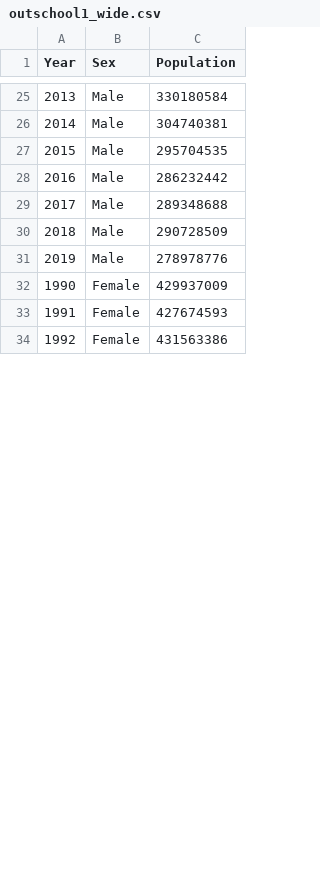
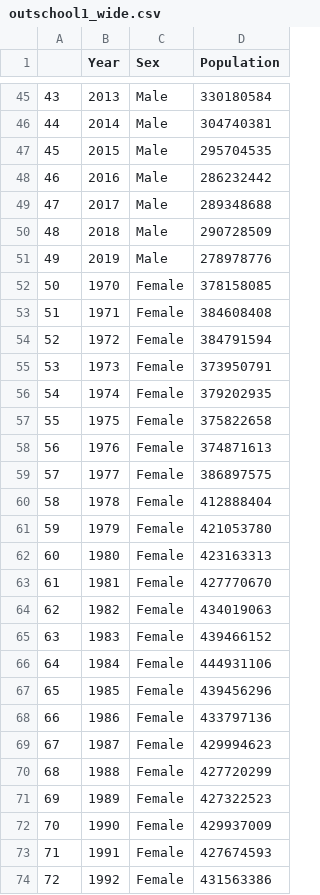
Before and after one commit to Clairinechendra/FIT3179, a CSV file: Edu Data/outschool1_wide.csv, drawn as a sheet; only a part is shown, gaps mark what is left out; the diff covers the shown part only; the diff names each change by its address in the sheet, - before the commit and + after, or states it on an @@ line.

```diff
--- a/Edu Data/outschool1_wide.csv
+++ b/Edu Data/outschool1_wide.csv
+column A, rows 45-51: 43 | 44 | 45 | 46 | 47 | 48 | 49; rows 72-74: 70 | 71 | 72
+row 52: 50 | 1970 | Female | 378158085
+row 53: 51 | 1971 | Female | 384608408
+row 54: 52 | 1972 | Female | 384791594
+row 55: 53 | 1973 | Female | 373950791
+row 56: 54 | 1974 | Female | 379202935
+row 57: 55 | 1975 | Female | 375822658
+row 58: 56 | 1976 | Female | 374871613
+row 59: 57 | 1977 | Female | 386897575
+row 60: 58 | 1978 | Female | 412888404
+row 61: 59 | 1979 | Female | 421053780
+row 62: 60 | 1980 | Female | 423163313
+row 63: 61 | 1981 | Female | 427770670
+row 64: 62 | 1982 | Female | 434019063
+row 65: 63 | 1983 | Female | 439466152
+row 66: 64 | 1984 | Female | 444931106
+row 67: 65 | 1985 | Female | 439456296
+row 68: 66 | 1986 | Female | 433797136
+row 69: 67 | 1987 | Female | 429994623
+row 70: 68 | 1988 | Female | 427720299
+row 71: 69 | 1989 | Female | 427322523
```
Also changed, not shown: 20 added rows elsewhere in this file.
